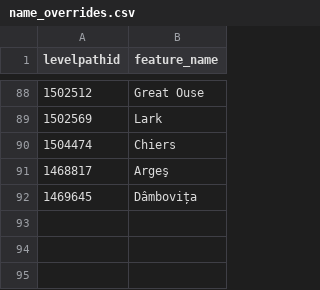
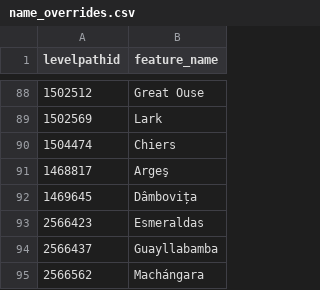
Before and after one commit to sdl60660/river-runner, a CSV file: public/data/name_overrides.csv, drawn as a sheet; only a part is shown, gaps mark what is left out.

Commit message:
Added some overrides in Ecuador

```diff
--- a/public/data/name_overrides.csv
+++ b/public/data/name_overrides.csv
@@ -92 +92,4 @@ levelpathid,feature_name
 1469645,Dâmbovița
+2566423,Esmeraldas
+2566437,Guayllabamba
+2566562,Machángara
```
